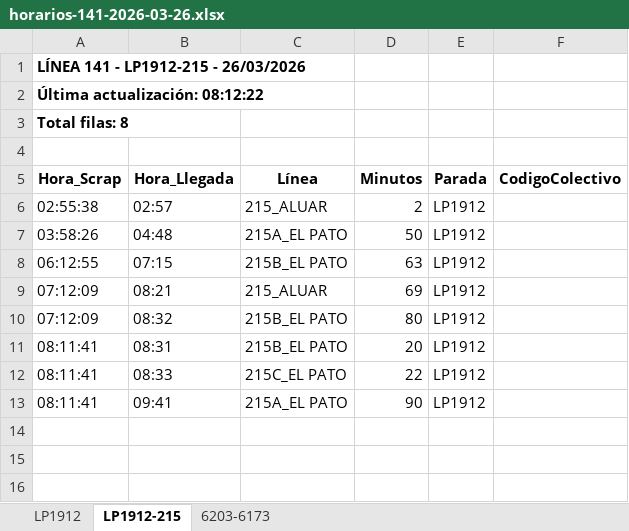
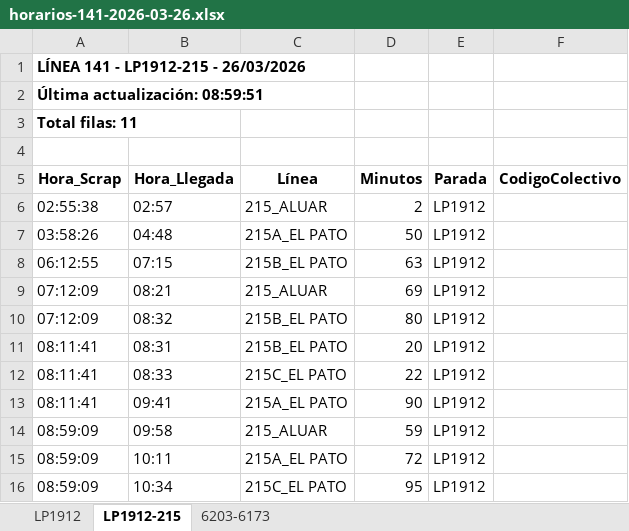
Before and after one commit to palomac00/recolector-colectivos, an Excel workbook: data/horarios-141-2026-03-26.xlsx, sheet LP1912-215, drawn as a sheet; values as stored, in another font and other column widths than the file's, no borders; the diff names each change by its address in the sheet, - before the commit and + after, or states it on an @@ line.

```diff
--- a/data/horarios-141-2026-03-26.xlsx (sheet LP1912-215)
+++ b/data/horarios-141-2026-03-26.xlsx (sheet LP1912-215)
-A2 (Hora_Scrap): Última actualización: 08:12:22
+A2 (Hora_Scrap): Última actualización: 08:59:51
-A3 (Hora_Scrap): Total filas: 8
+A3 (Hora_Scrap): Total filas: 11
+row 14: 08:59:09 | 09:58 | 215_ALUAR | 59 | LP1912
+row 15: 08:59:09 | 10:11 | 215A_EL PATO | 72 | LP1912
+row 16: 08:59:09 | 10:34 | 215C_EL PATO | 95 | LP1912
```
Also changed, not shown: sheet LP1912, sheet 6203-6173, 2 other files.
